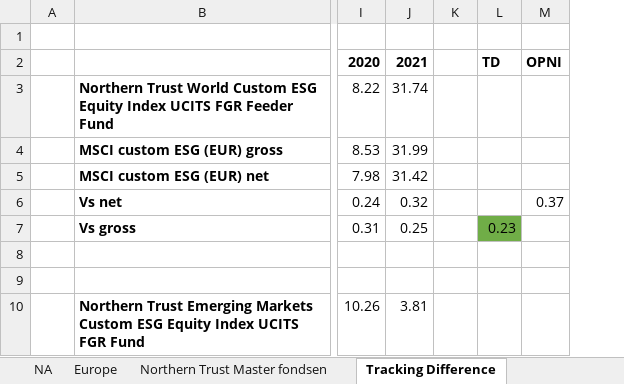
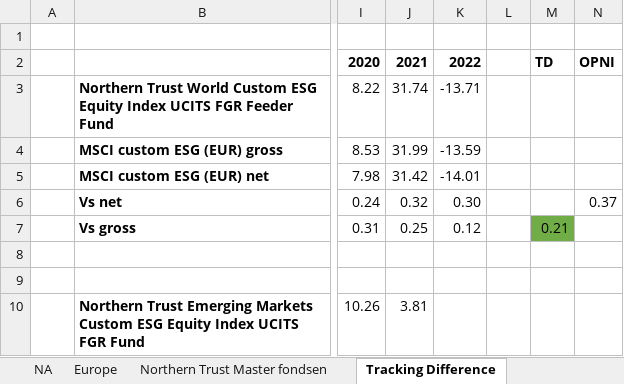
Before and after one commit to Jokerling45/indexfondsen, an Excel workbook: NorthernTrust/NT-KostenBepaling.xlsx, sheet Tracking Difference, drawn as a sheet; only a part is shown, gaps mark what is left out; values as stored, in another font and other column widths than the file's, no borders; addresses are those after the commit; the diff names each change by its address in the sheet, - before the commit and + after, or states it on an @@ line.

```diff
--- a/NorthernTrust/NT-KostenBepaling.xlsx (sheet Tracking Difference)
+++ b/NorthernTrust/NT-KostenBepaling.xlsx (sheet Tracking Difference)
+column K, rows 2-7: 2022 | -13.71 | -13.59 | -14.01 | 0.30 | 0.12
-M7: 0.23
+M7: 0.21
```
Also changed, not shown: sheet World, formulas that keep their value, JPMorgan/JPMorgan-costs.xlsx, SPDR/spdr.xlsx, 24 other files.
